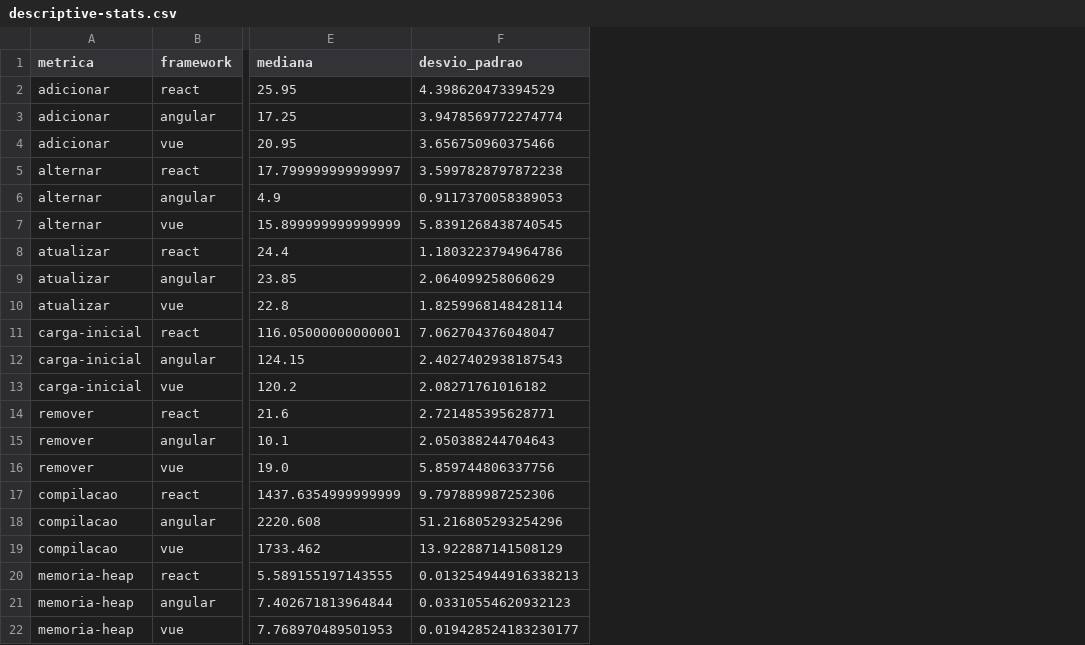
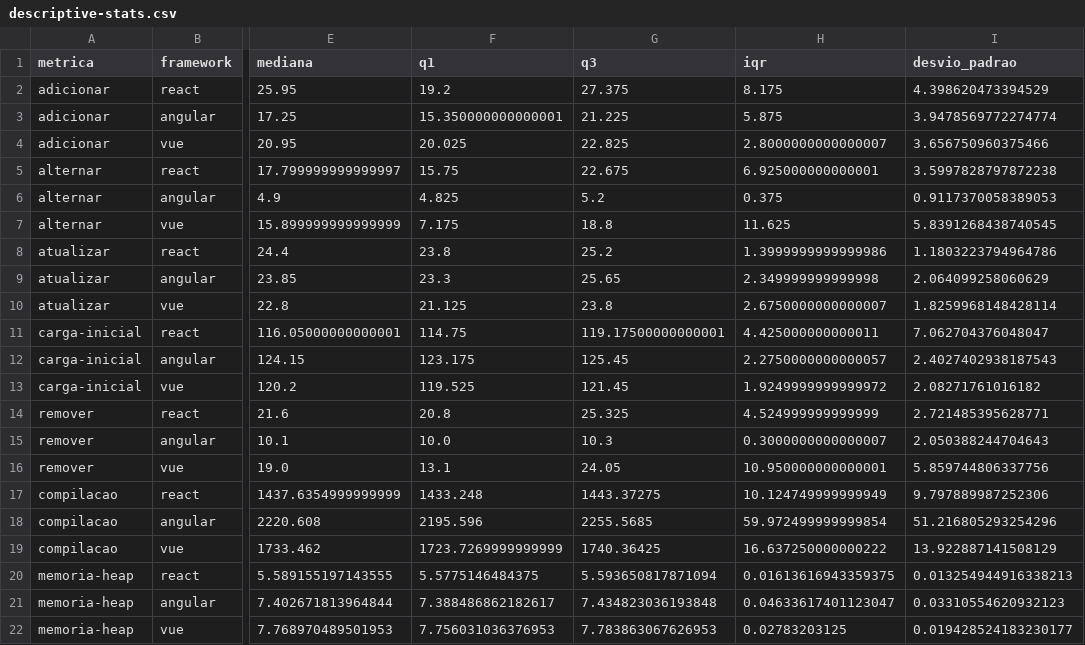
Before and after one commit to lebLuiz/TCC-UTFPR, a CSV file: results/processed/descriptive-stats.csv, drawn as a sheet; only a part is shown, gaps mark what is left out; the diff names each change by its address in the sheet, - before the commit and + after, or states it on an @@ line.

```diff
--- a/results/processed/descriptive-stats.csv
+++ b/results/processed/descriptive-stats.csv
+column F (q1), rows 2-22: 19.2 | 15.350000000000001 | 20.025 | 15.75 | 4.825 | 7.175 | 23.8 | 23.3 | 21.125 | 114.75 | 123.175 | 119.525 | 20.8 | 10.0 | 13.1 | 1433.248 | 2195.596 | 1723.7269999999999 | 5.5775146484375 | 7.388486862182617 | 7.756031036376953
+column G (q3), rows 2-22: 27.375 | 21.225 | 22.825 | 22.675 | 5.2 | 18.8 | 25.2 | 25.65 | 23.8 | 119.17500000000001 | 125.45 | 121.45 | 25.325 | 10.3 | 24.05 | 1443.37275 | 2255.5685 | 1740.36425 | 5.593650817871094 | 7.434823036193848 | 7.783863067626953
+column H (iqr), rows 2-22: 8.175 | 5.875 | 2.8000000000000007 | 6.925000000000001 | 0.375 | 11.625 | 1.3999999999999986 | 2.349999999999998 | 2.6750000000000007 | 4.425000000000011 | 2.2750000000000057 | 1.9249999999999972 | 4.524999999999999 | 0.3000000000000007 | 10.950000000000001 | 10.124749999999949 | 59.972499999999854 | 16.637250000000222 | 0.01613616943359375 | 0.04633617401123047 | 0.02783203125
```
Also changed, not shown: 8 other files.
